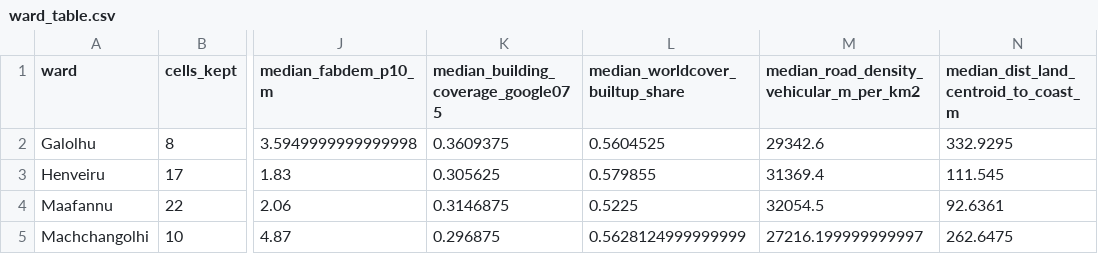
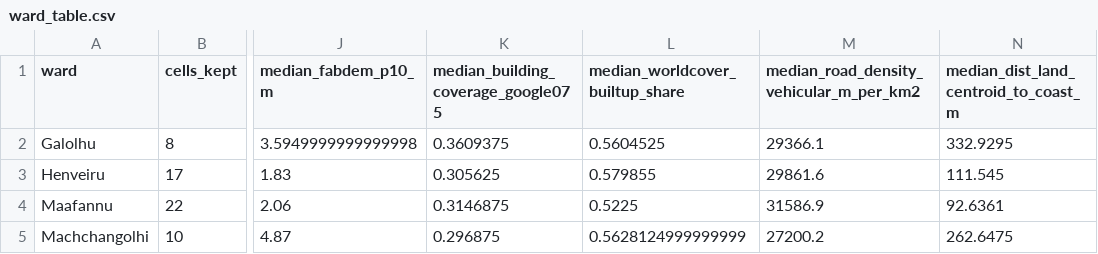
Before and after one commit to M-IYAAADH/advnaced-ai, a CSV file: derived/mf30/ward_table.csv, drawn as a sheet; only a part is shown, gaps mark what is left out; the diff names each change by its address in the sheet, - before the commit and + after, or states it on an @@ line.

```diff
--- a/derived/mf30/ward_table.csv
+++ b/derived/mf30/ward_table.csv
-M2: 29342.6
+M2: 29366.1
-M3: 31369.4
+M3: 29861.6
-M4: 32054.5
+M4: 31586.9
-M5: 27216.199999999997
+M5: 27200.2
```
Also changed, not shown: derived/grid_attributes.csv, derived/mf30/group_summary.csv, 7 other files.
